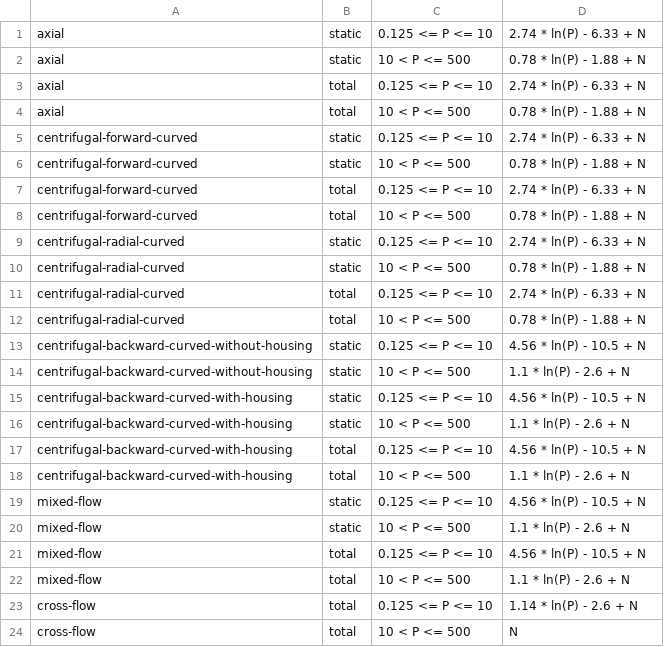
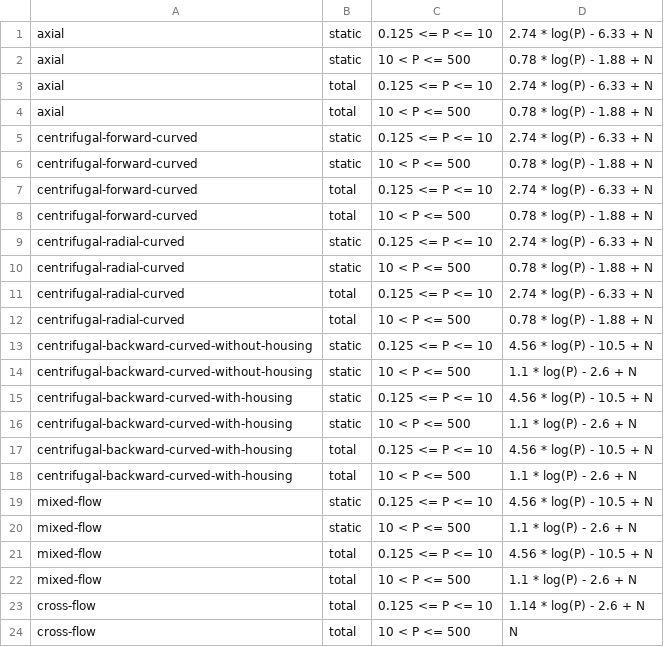
Before and after one commit to BulbProject/bulb-project-api, a CSV file: calculation-data/42522000-1/formulas.csv, drawn as a sheet.

Commit message:
fix: Fix formulas

```diff
--- a/calculation-data/42522000-1/formulas.csv
+++ b/calculation-data/42522000-1/formulas.csv
@@ -1,24 +1,24 @@
-axial,static,0.125 <= P <= 10,2.74 * ln(P) - 6.33 + N
-axial,static,10 < P <= 500,0.78 * ln(P) - 1.88 + N
-axial,total,0.125 <= P <= 10,2.74 * ln(P) - 6.33 + N
-axial,total,10 < P <= 500,0.78 * ln(P) - 1.88 + N
-centrifugal-forward-curved,static,0.125 <= P <= 10,2.74 * ln(P) - 6.33 + N
-centrifugal-forward-curved,static,10 < P <= 500,0.78 * ln(P) - 1.88 + N
-centrifugal-forward-curved,total,0.125 <= P <= 10,2.74 * ln(P) - 6.33 + N
-centrifugal-forward-curved,total,10 < P <= 500,0.78 * ln(P) - 1.88 + N
-centrifugal-radial-curved,static,0.125 <= P <= 10,2.74 * ln(P) - 6.33 + N
-centrifugal-radial-curved,static,10 < P <= 500,0.78 * ln(P) - 1.88 + N
-centrifugal-radial-curved,total,0.125 <= P <= 10,2.74 * ln(P) - 6.33 + N
-centrifugal-radial-curved,total,10 < P <= 500,0.78 * ln(P) - 1.88 + N
-centrifugal-backward-curved-without-housing,static,0.125 <= P <= 10,4.56 * ln(P) - 10.5 + N
-centrifugal-backward-curved-without-housing,static,10 < P <= 500,1.1 * ln(P) - 2.6 + N
-centrifugal-backward-curved-with-housing,static,0.125 <= P <= 10,4.56 * ln(P) - 10.5 + N
-centrifugal-backward-curved-with-housing,static,10 < P <= 500,1.1 * ln(P) - 2.6 + N
-centrifugal-backward-curved-with-housing,total,0.125 <= P <= 10,4.56 * ln(P) - 10.5 + N
-centrifugal-backward-curved-with-housing,total,10 < P <= 500,1.1 * ln(P) - 2.6 + N
-mixed-flow,static,0.125 <= P <= 10,4.56 * ln(P) - 10.5 + N
-mixed-flow,static,10 < P <= 500,1.1 * ln(P) - 2.6 + N
-mixed-flow,total,0.125 <= P <= 10,4.56 * ln(P) - 10.5 + N
-mixed-flow,total,10 < P <= 500,1.1 * ln(P) - 2.6 + N
-cross-flow,total,0.125 <= P <= 10,1.14 * ln(P) - 2.6 + N
+axial,static,0.125 <= P <= 10,2.74 * log(P) - 6.33 + N
+axial,static,10 < P <= 500,0.78 * log(P) - 1.88 + N
+axial,total,0.125 <= P <= 10,2.74 * log(P) - 6.33 + N
+axial,total,10 < P <= 500,0.78 * log(P) - 1.88 + N
+centrifugal-forward-curved,static,0.125 <= P <= 10,2.74 * log(P) - 6.33 + N
+centrifugal-forward-curved,static,10 < P <= 500,0.78 * log(P) - 1.88 + N
+centrifugal-forward-curved,total,0.125 <= P <= 10,2.74 * log(P) - 6.33 + N
+centrifugal-forward-curved,total,10 < P <= 500,0.78 * log(P) - 1.88 + N
+centrifugal-radial-curved,static,0.125 <= P <= 10,2.74 * log(P) - 6.33 + N
+centrifugal-radial-curved,static,10 < P <= 500,0.78 * log(P) - 1.88 + N
+centrifugal-radial-curved,total,0.125 <= P <= 10,2.74 * log(P) - 6.33 + N
+centrifugal-radial-curved,total,10 < P <= 500,0.78 * log(P) - 1.88 + N
+centrifugal-backward-curved-without-housing,static,0.125 <= P <= 10,4.56 * log(P) - 10.5 + N
+centrifugal-backward-curved-without-housing,static,10 < P <= 500,1.1 * log(P) - 2.6 + N
+centrifugal-backward-curved-with-housing,static,0.125 <= P <= 10,4.56 * log(P) - 10.5 + N
+centrifugal-backward-curved-with-housing,static,10 < P <= 500,1.1 * log(P) - 2.6 + N
+centrifugal-backward-curved-with-housing,total,0.125 <= P <= 10,4.56 * log(P) - 10.5 + N
+centrifugal-backward-curved-with-housing,total,10 < P <= 500,1.1 * log(P) - 2.6 + N
+mixed-flow,static,0.125 <= P <= 10,4.56 * log(P) - 10.5 + N
+mixed-flow,static,10 < P <= 500,1.1 * log(P) - 2.6 + N
+mixed-flow,total,0.125 <= P <= 10,4.56 * log(P) - 10.5 + N
+mixed-flow,total,10 < P <= 500,1.1 * log(P) - 2.6 + N
+cross-flow,total,0.125 <= P <= 10,1.14 * log(P) - 2.6 + N
 cross-flow,total,10 < P <= 500,N
```
